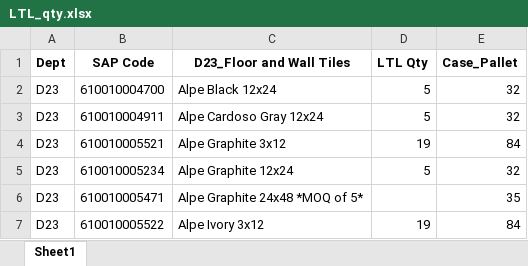
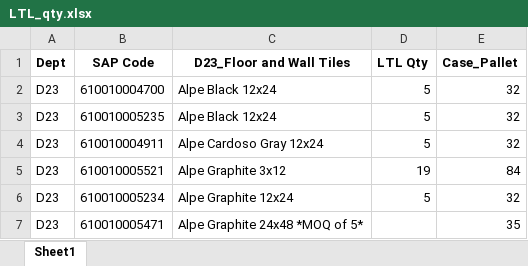
Before and after one commit to GAtlas-25/RDC-BOL-generation, an Excel workbook: LTL_qty.xlsx, sheet Sheet1, drawn as a sheet; only a part is shown; the shorter side is filled out with more unchanged rows; values as stored, in another font and other column widths than the file's, no borders; conditional formats not drawn; the diff names each change by its address in the sheet, - before the commit and + after, or states it on an @@ line.

Commit message:
Add files via upload

```diff
--- a/LTL_qty.xlsx (sheet Sheet1)
+++ b/LTL_qty.xlsx (sheet Sheet1)
+row 3: D23 | 610010005235 | Alpe Black 12x24 | 5 | 32
```
